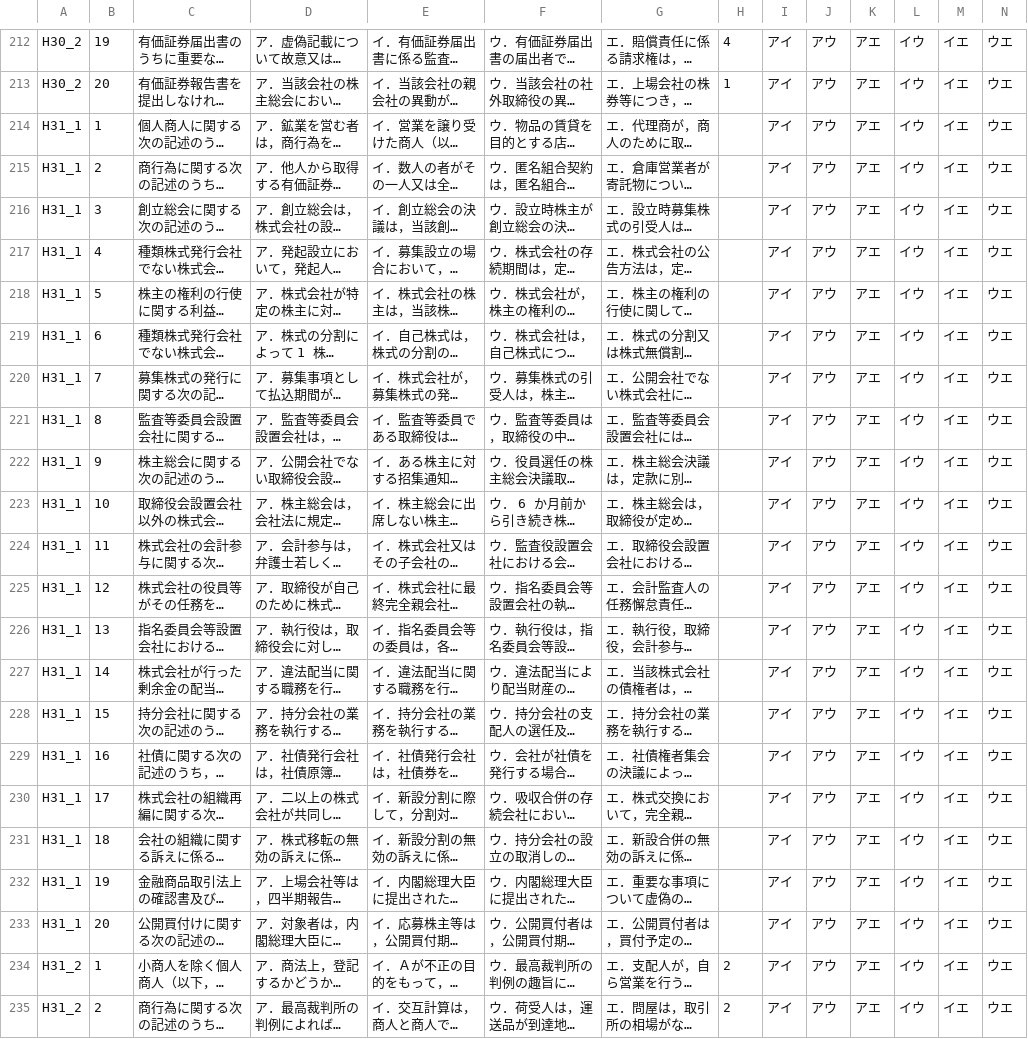
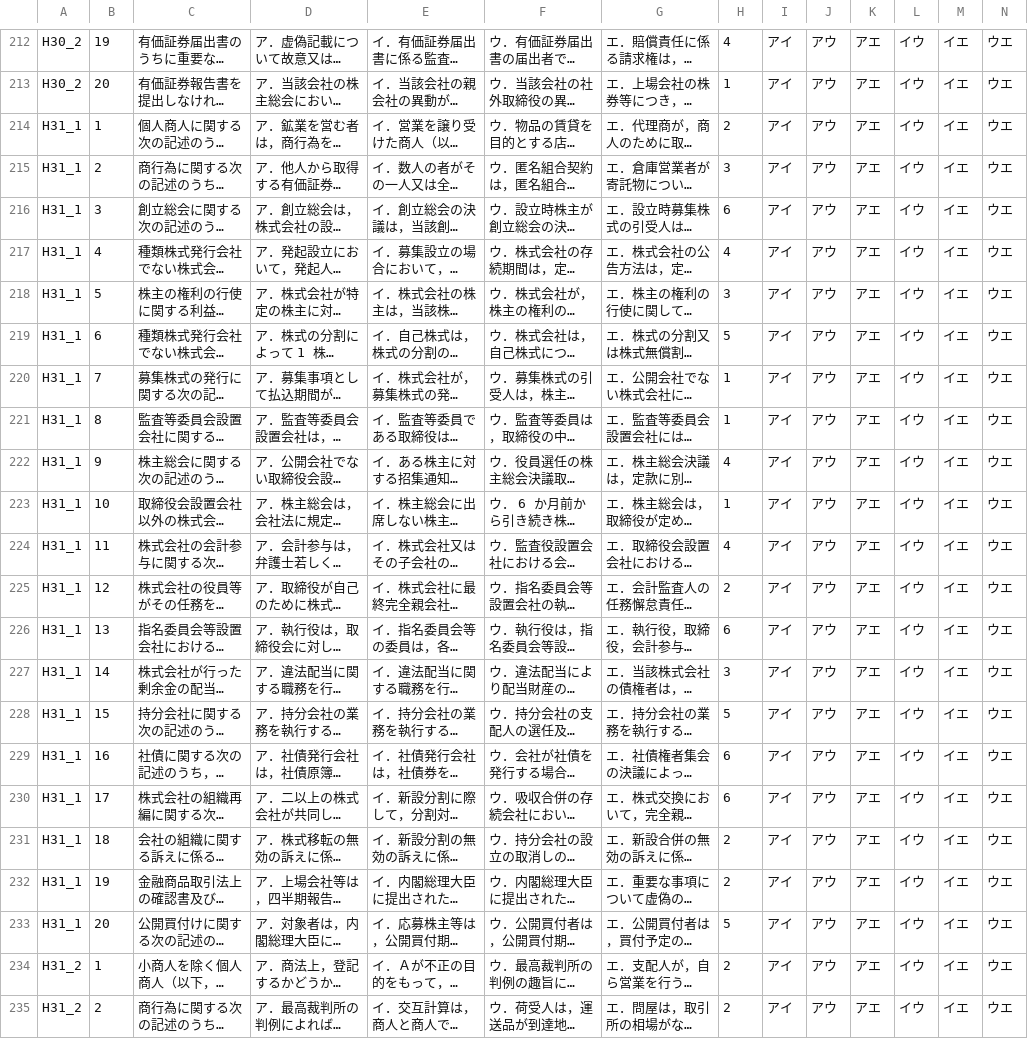
Before and after one commit to tatsuki-masuda-code/cpa-audit, a CSV file: data/CPA_CO_ACT.csv, drawn as a sheet; only a part is shown, gaps mark what is left out; long unchanged cells end in …; the diff names each change by its address in the sheet, - before the commit and + after, or states it on an @@ line.

Commit message:
add H31_1

```diff
--- a/data/CPA_CO_ACT.csv
+++ b/data/CPA_CO_ACT.csv
-H214: (empty)
+H214: 2
-H215: (empty)
+H215: 3
-H216: (empty)
+H216: 6
-H217: (empty)
+H217: 4
-H218: (empty)
+H218: 3
-H219: (empty)
+H219: 5
-H220:H221: (empty)
+H220:H221: 1
-H222: (empty)
+H222: 4
-H223: (empty)
+H223: 1
-H224: (empty)
+H224: 4
-H225: (empty)
+H225: 2
-H226: (empty)
+H226: 6
-H227: (empty)
+H227: 3
-H228: (empty)
+H228: 5
-H229:H230: (empty)
+H229:H230: 6
-H231:H232: (empty)
+H231:H232: 2
-H233: (empty)
+H233: 5
```
